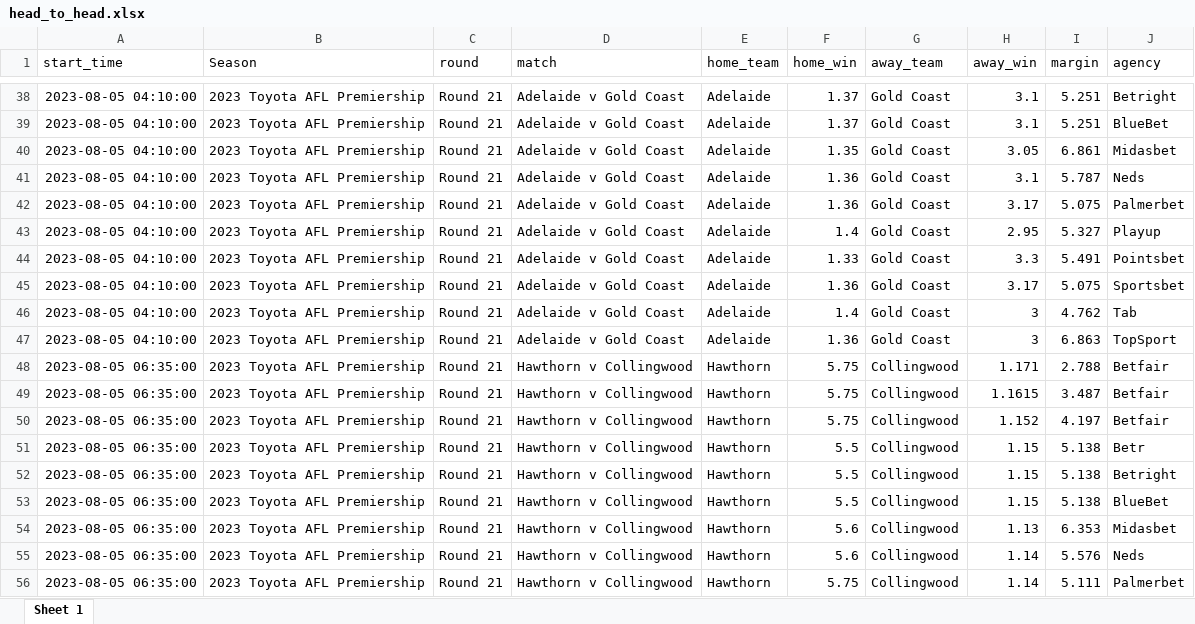
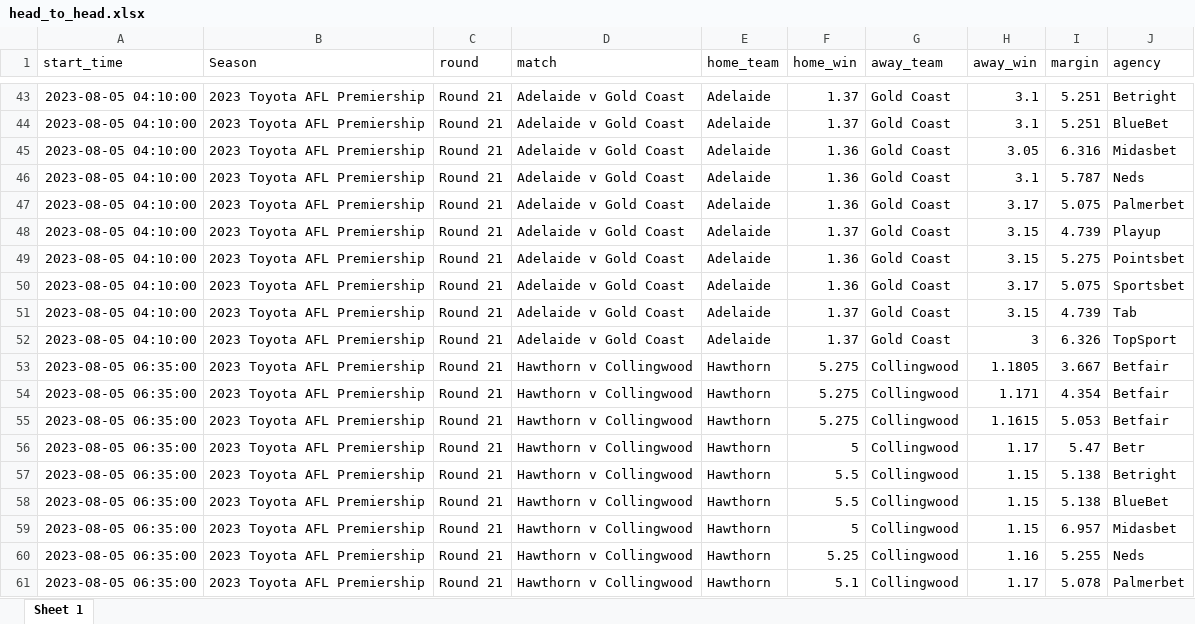
Before and after one commit to jamesbrown1417/AFL-Fantasy, an Excel workbook: Apps/head_to_head.xlsx, sheet Sheet 1, drawn as a sheet; only a part is shown, gaps mark what is left out; values as stored, in another font and other column widths than the file's, no borders; addresses are those after the commit; the diff covers the shown part only; the diff names each change by its address in the sheet, - before the commit and + after, or states it on an @@ line.

```diff
--- a/Apps/head_to_head.xlsx (sheet Sheet 1)
+++ b/Apps/head_to_head.xlsx (sheet Sheet 1)
-F45 (home_win): 1.35
+F45 (home_win): 1.36
-I45 (margin): 6.861
+I45 (margin): 6.316
-F48 (home_win): 1.4
+F48 (home_win): 1.37
-H48 (away_win): 2.95
+H48 (away_win): 3.15
-I48 (margin): 5.327
+I48 (margin): 4.739
-F49 (home_win): 1.33
+F49 (home_win): 1.36
-H49 (away_win): 3.3
+H49 (away_win): 3.15
-I49 (margin): 5.491
+I49 (margin): 5.275
-F51 (home_win): 1.4
+F51 (home_win): 1.37
-H51 (away_win): 3
+H51 (away_win): 3.15
-I51 (margin): 4.762
+I51 (margin): 4.739
-F52 (home_win): 1.36
+F52 (home_win): 1.37
-I52 (margin): 6.863
+I52 (margin): 6.326
-F53:F55 (home_win): 5.75
+F53:F55 (home_win): 5.275
-H53 (away_win): 1.171
+H53 (away_win): 1.1805
-I53 (margin): 2.788
+I53 (margin): 3.667
-H54 (away_win): 1.1615
+H54 (away_win): 1.171
-I54 (margin): 3.487
+I54 (margin): 4.354
-H55 (away_win): 1.152
+H55 (away_win): 1.1615
-I55 (margin): 4.197
+I55 (margin): 5.053
-F56 (home_win): 5.5
+F56 (home_win): 5
-H56 (away_win): 1.15
+H56 (away_win): 1.17
-I56 (margin): 5.138
+I56 (margin): 5.47
-F59 (home_win): 5.6
+F59 (home_win): 5
-H59 (away_win): 1.13
+H59 (away_win): 1.15
-I59 (margin): 6.353
+I59 (margin): 6.957
-F60 (home_win): 5.6
+F60 (home_win): 5.25
-H60 (away_win): 1.14
+H60 (away_win): 1.16
-I60 (margin): 5.576
+I60 (margin): 5.255
-F61 (home_win): 5.75
+F61 (home_win): 5.1
-H61 (away_win): 1.14
+H61 (away_win): 1.17
-I61 (margin): 5.111
+I61 (margin): 5.078
```
Also changed, not shown: 53 added rows and 201 edited cells elsewhere in this sheet, Apps/disposals.xlsx, Apps/fantasy.xlsx, 10 other files.
